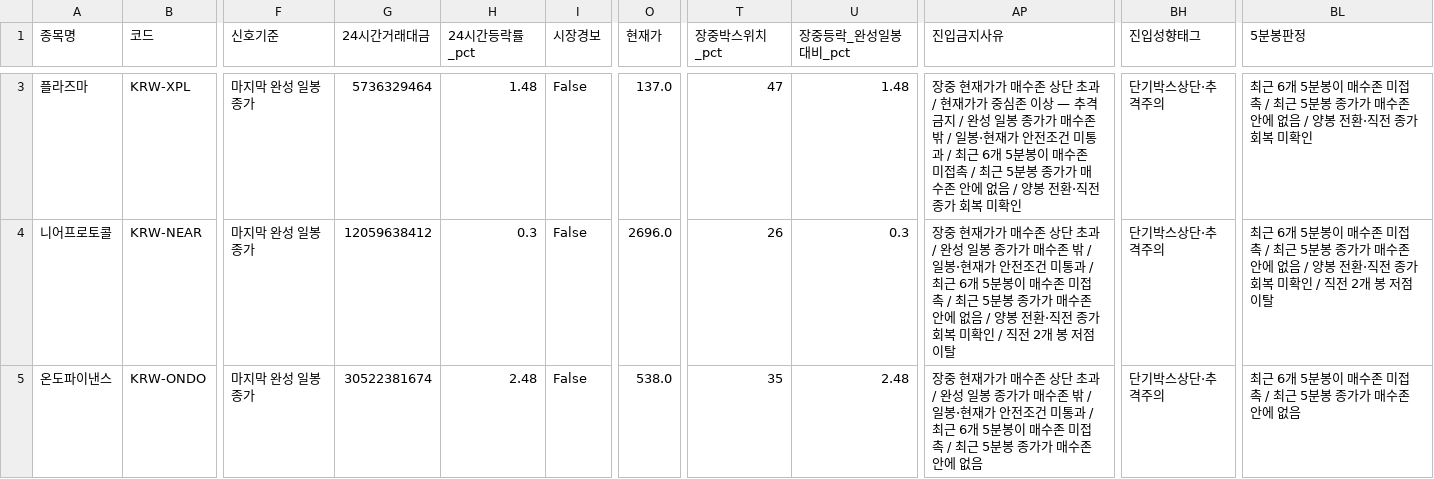
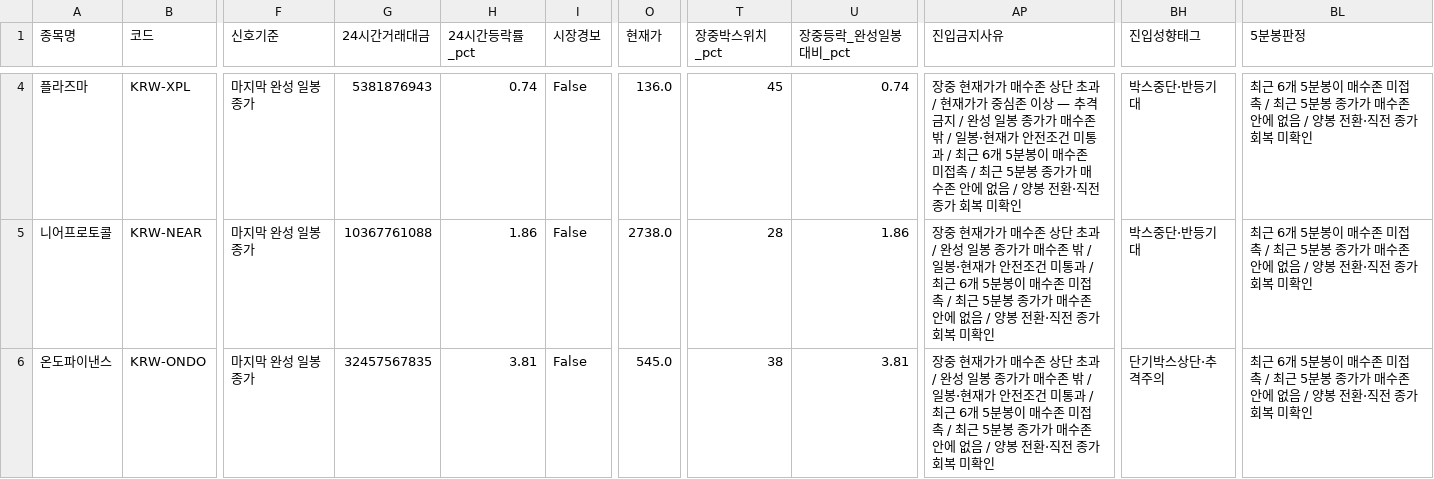
Before and after one commit to anna0205ms-stack/today-coin-explorer, a CSV file: outputs/latest_scan.csv, drawn as a sheet; only a part is shown, gaps mark what is left out; addresses are those after the commit; the diff covers the shown part only; the diff names each change by its address in the sheet, - before the commit and + after, or states it on an @@ line.

Commit message:
scan: 2026-08-25 13:43 KST

```diff
--- a/outputs/latest_scan.csv
+++ b/outputs/latest_scan.csv
-G4 (24시간거래대금): 5736329464
+G4 (24시간거래대금): 5381876943
-H4 (24시간등락률_pct): 1.48
+H4 (24시간등락률_pct): 0.74
-O4 (현재가): 137.0
+O4 (현재가): 136.0
-T4 (장중박스위치_pct): 47
+T4 (장중박스위치_pct): 45
-U4 (장중등락_완성일봉대비_pct): 1.48
+U4 (장중등락_완성일봉대비_pct): 0.74
-BH4:BH5 (진입성향태그): 단기박스상단·추격주의
+BH4:BH5 (진입성향태그): 박스중단·반등기대
-G5 (24시간거래대금): 12059638412
+G5 (24시간거래대금): 10367761088
-H5 (24시간등락률_pct): 0.3
+H5 (24시간등락률_pct): 1.86
-O5 (현재가): 2696.0
+O5 (현재가): 2738.0
-T5 (장중박스위치_pct): 26
+T5 (장중박스위치_pct): 28
-U5 (장중등락_완성일봉대비_pct): 0.3
+U5 (장중등락_완성일봉대비_pct): 1.86
-AP5 (진입금지사유): …미확인 / 직전 2개 봉 저점 이탈
+AP5 (진입금지사유): …미확인
-BL5 (5분봉판정): …미확인 / 직전 2개 봉 저점 이탈
+BL5 (5분봉판정): …미확인
-G6 (24시간거래대금): 30522381674
+G6 (24시간거래대금): 32457567835
-H6 (24시간등락률_pct): 2.48
+H6 (24시간등락률_pct): 3.81
-O6 (현재가): 538.0
+O6 (현재가): 545.0
-T6 (장중박스위치_pct): 35
+T6 (장중박스위치_pct): 38
-U6 (장중등락_완성일봉대비_pct): 2.48
+U6 (장중등락_완성일봉대비_pct): 3.81
-AP6 (진입금지사유): …에 없음
+AP6 (진입금지사유): …에 없음 / 양봉 전환·직전 종가 회복 미확인
-BL6 (5분봉판정): …에 없음
+BL6 (5분봉판정): …에 없음 / 양봉 전환·직전 종가 회복 미확인
```
Also changed, not shown: 2 added rows and 14 edited cells elsewhere in this file, outputs/pre_breakout_reclaim.csv, outputs/technical_rebound.csv, 48 other files.
